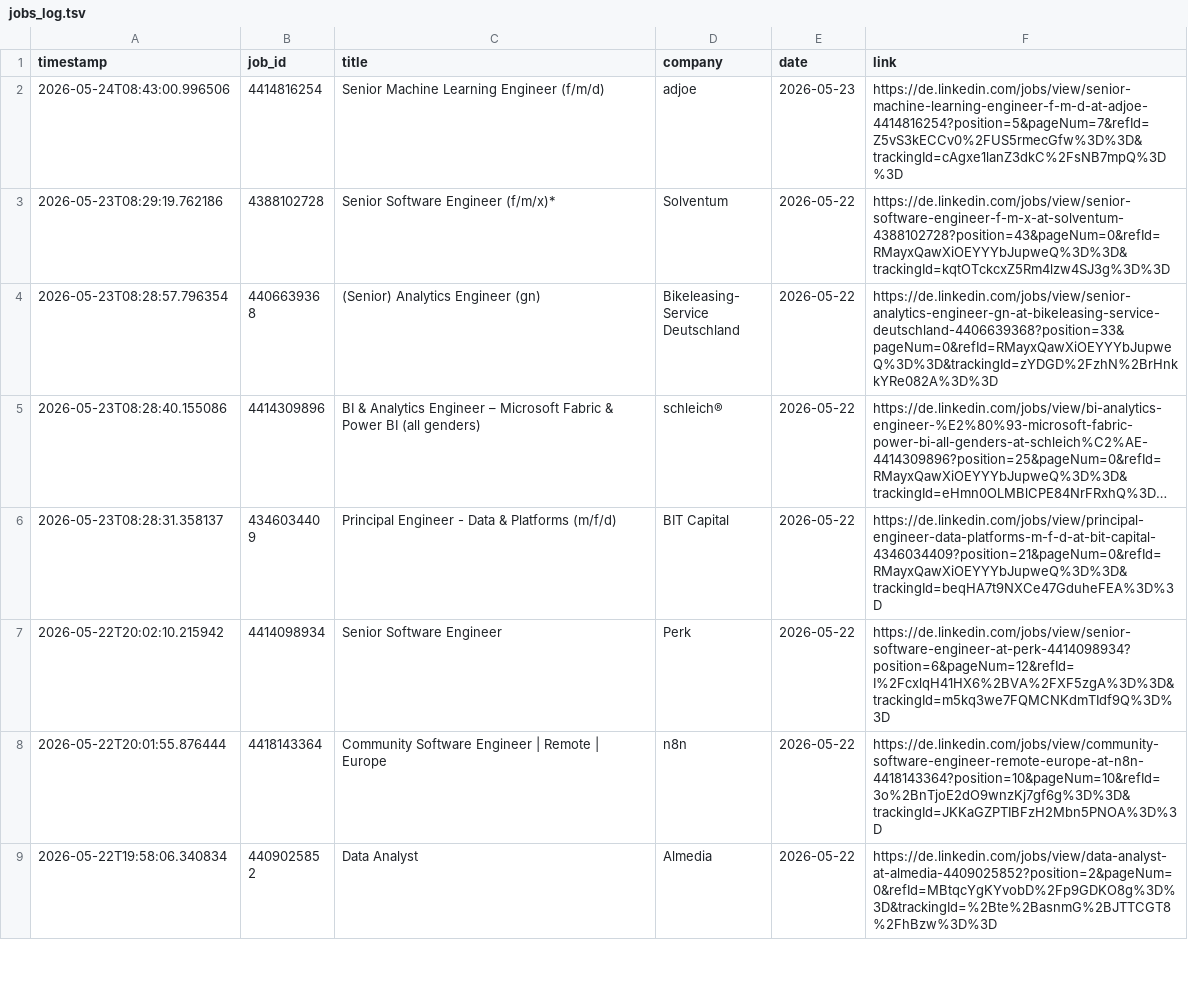
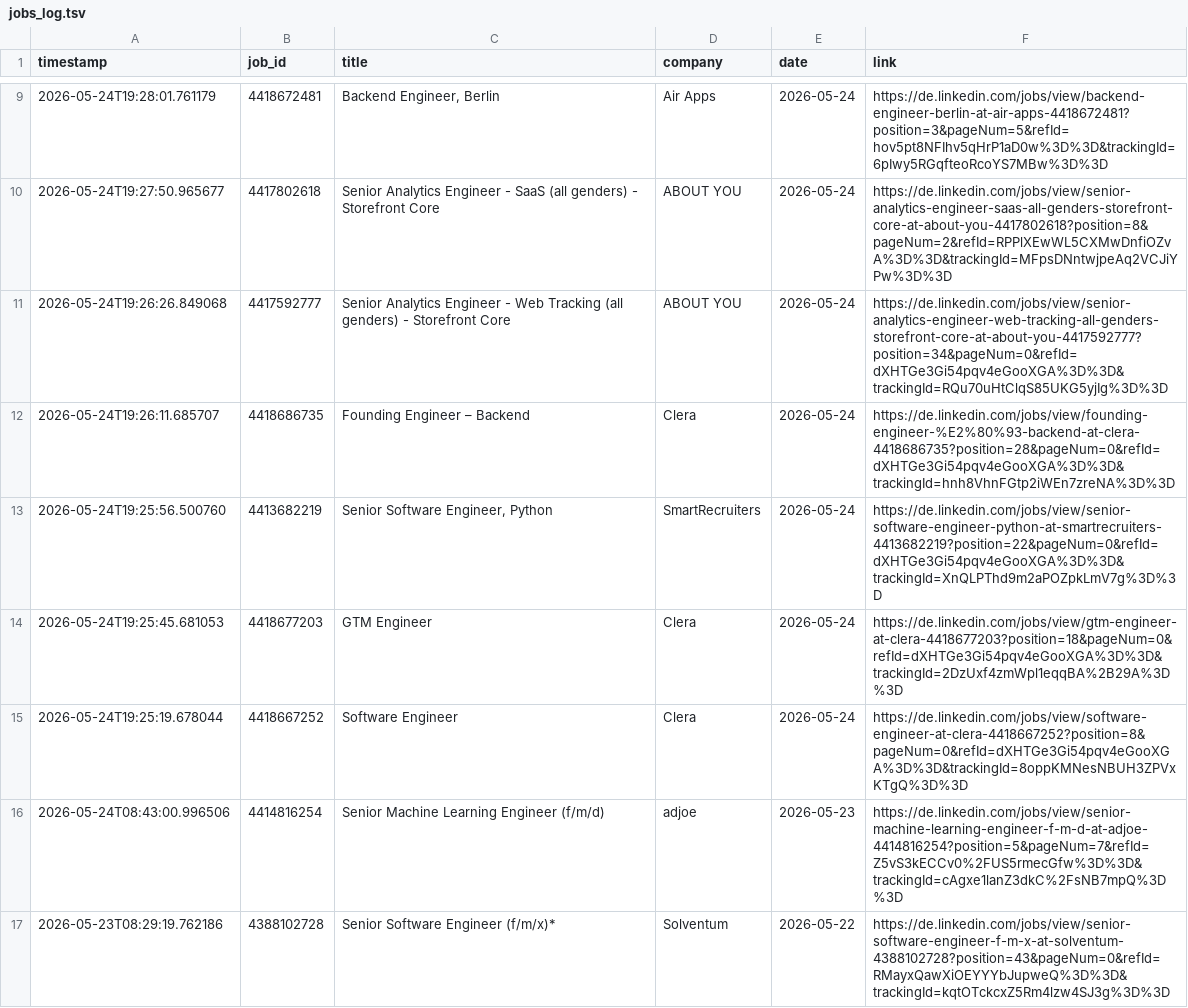
Before and after one commit to mugundanaswin/Data_Engineering, a TSV file: webscrapping_projects/scheduled/outputs/jobs_log.tsv, drawn as a sheet; only a part is shown, gaps mark what is left out; the shorter side is filled out with more unchanged rows; long unchanged cells end in …; the diff covers the shown part only.

```diff
--- a/webscrapping_projects/scheduled/outputs/jobs_log.tsv
+++ b/webscrapping_projects/scheduled/outputs/jobs_log.tsv
@@ -2 +9,8 @@ timestamp	job_id	title	company	date	link
+2026-05-24T19:28:01.761179	4418672481	Backend Engineer, Berlin	Air Apps	2026-05-24	https://de.linkedin.com/jobs/view/backend-engineer-berlin-at-air-apps-4418672481?position=3&pageNum=5&refId=hov5pt8NFIhv5qHrP1aD0w%3D%3D&trackingId=6pIwy5RGqfteoRcoYS7MBw%3D%3D
+2026-05-24T19:27:50.965677	4417802618	Senior Analytics Engineer - SaaS (all genders) - Storefront Core	ABOUT YOU	2026-05-24	https://de.linkedin.com/jobs/view/senior-analytics-engineer-saas-all-genders-storefront-core-at-about-you-4417802618?position=8&pageNum=2&refId=RPPlXEwWL5CXMwDnfiOZvA%3D%3D&trackingId=MFpsDNntwjpeAq2VCJiYPw%3D%3D
+2026-05-24T19:26:26.849068	4417592777	Senior Analytics Engineer - Web Tracking (all genders) - Storefront Core	ABOUT YOU	2026-05-24	https://de.linkedin.com/jobs/view/senior-analytics-engineer-web-tracking-all-genders-storefront-core-at-about-you-4417592777?position=34&pageNum=0&refId=dXHTGe3Gi54pqv4eGooXGA%3D%3D&trackingId=RQu70uHtClqS85UKG5yjIg%3D%3D
+2026-05-24T19:26:11.685707	4418686735	Founding Engineer – Backend	Clera	2026-05-24	https://de.linkedin.com/jobs/view/founding-engineer-%E2%80%93-backend-at-clera-4418686735?position=28&pageNum=0&refId=dXHTGe3Gi54pqv4eGooXGA%3D%3D&trackingId=hnh8VhnFGtp2iWEn7zreNA%3D%3D
+2026-05-24T19:25:56.500760	4413682219	Senior Software Engineer, Python	SmartRecruiters	2026-05-24	https://de.linkedin.com/jobs/view/senior-software-engineer-python-at-smartrecruiters-4413682219?position=22&pageNum=0&refId=dXHTGe3Gi54pqv4eGooXGA%3D%3D&trackingId=XnQLPThd9m2aPOZpkLmV7g%3D%3D
+2026-05-24T19:25:45.681053	4418677203	GTM Engineer	Clera	2026-05-24	https://de.linkedin.com/jobs/view/gtm-engineer-at-clera-4418677203?position=18&pageNum=0&refId=dXHTGe3Gi54pqv4eGooXGA%3D%3D&trackingId=2DzUxf4zmWpl1eqqBA%2B29A%3D%3D
+2026-05-24T19:25:19.678044	4418667252	Software Engineer	Clera	2026-05-24	https://de.linkedin.com/jobs/view/software-engineer-at-clera-4418667252?position=8&pageNum=0&refId=dXHTGe3Gi54pqv4eGooXGA%3D%3D&trackingId=8oppKMNesNBUH3ZPVxKTgQ%3D%3D
 2026-05-24T08:43:00.996506	4414816254	Senior Machine Learning Engineer (f/m/d)	adjoe	2026-05-23	https://de.linkedin.com/jobs/view/senior-machine-learning-engineer-f-m-d-at-adjoe-4414816254?position=5&pageNum=7&refId=Z5vS3kECCv0%2FUS5rmecGfw%3D%3D&trackingId=cAgxe1lanZ3dkC%2FsNB7mpQ%3D%3D
```
Also changed, not shown: 7 added rows and 1 removed row elsewhere in this file.
